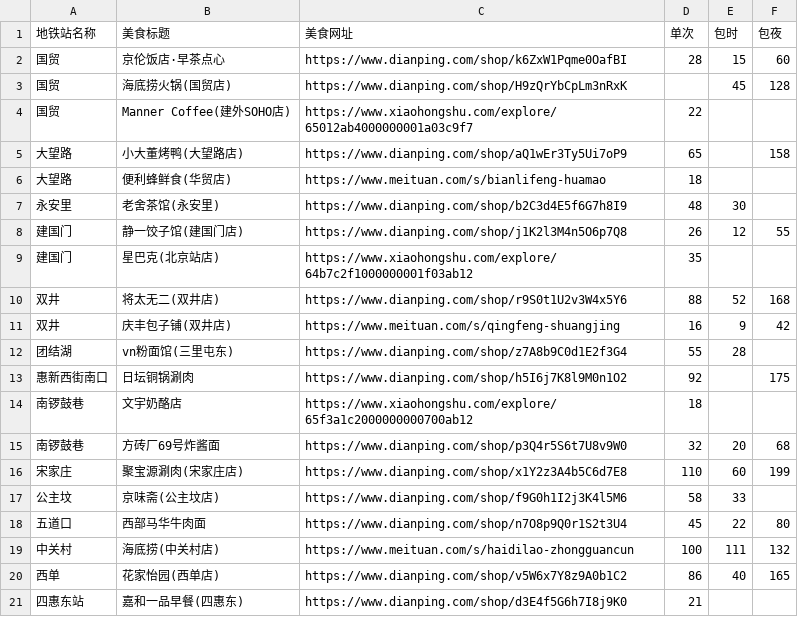
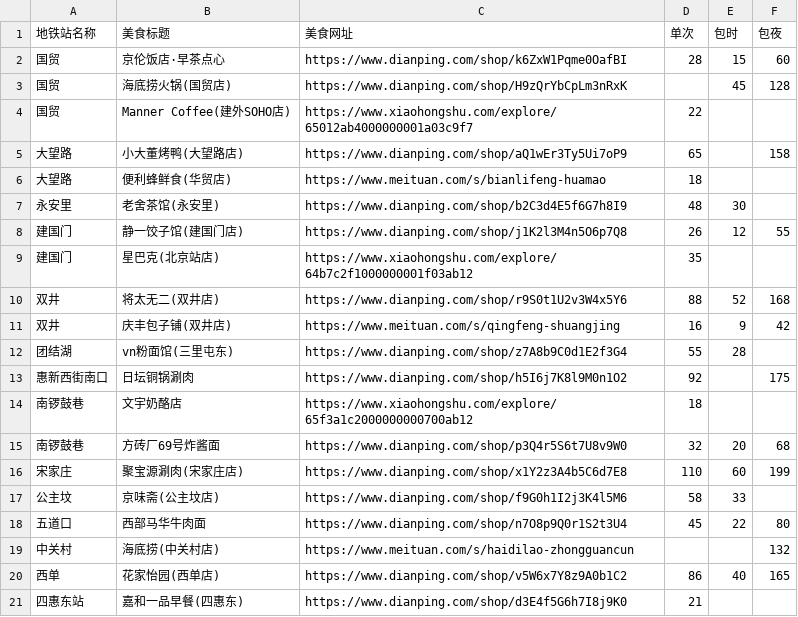
Before and after one commit to m-9521/metro-food-map, a CSV file: food.csv, drawn as a sheet.

Commit message:
update food.csv

```diff
--- a/food.csv
+++ b/food.csv
@@ -18,3 +18,3 @@
 五道口,西部马华牛肉面,https://www.dianping.com/shop/n7O8p9Q0r1S2t3U4,45,22,80
-中关村,海底捞(中关村店),https://www.meituan.com/s/haidilao-zhongguancun,100,111,132
+中关村,海底捞(中关村店),https://www.meituan.com/s/haidilao-zhongguancun,,,132
 西单,花家怡园(西单店),https://www.dianping.com/shop/v5W6x7Y8z9A0b1C2,86,40,165
```
